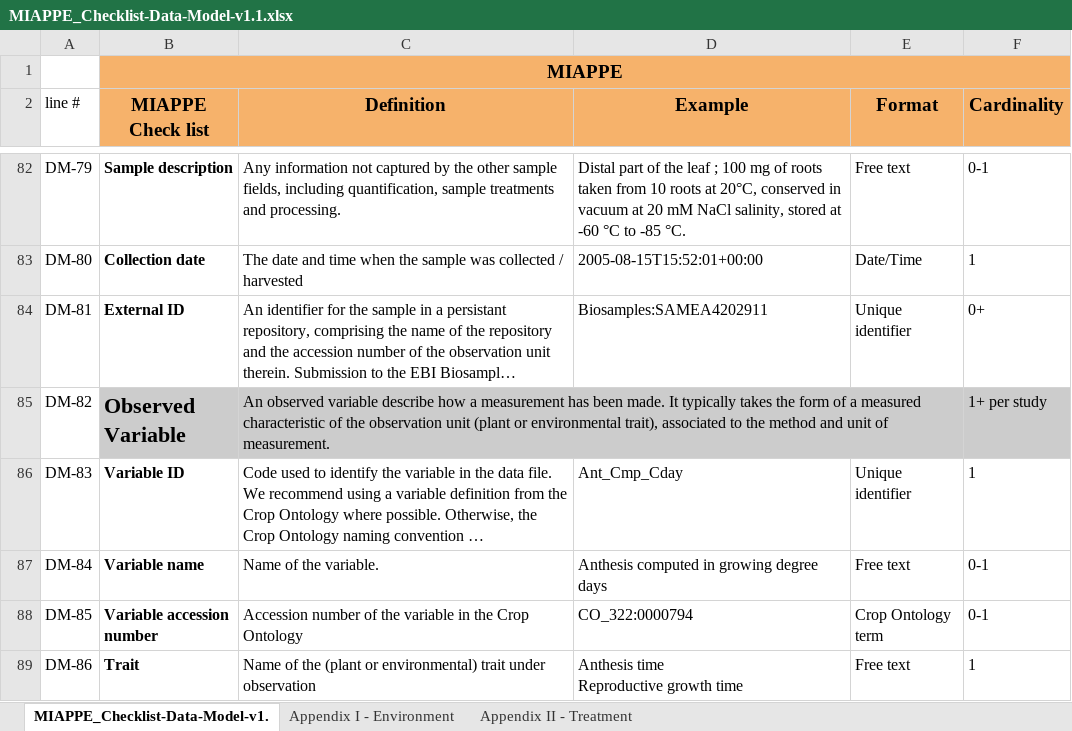
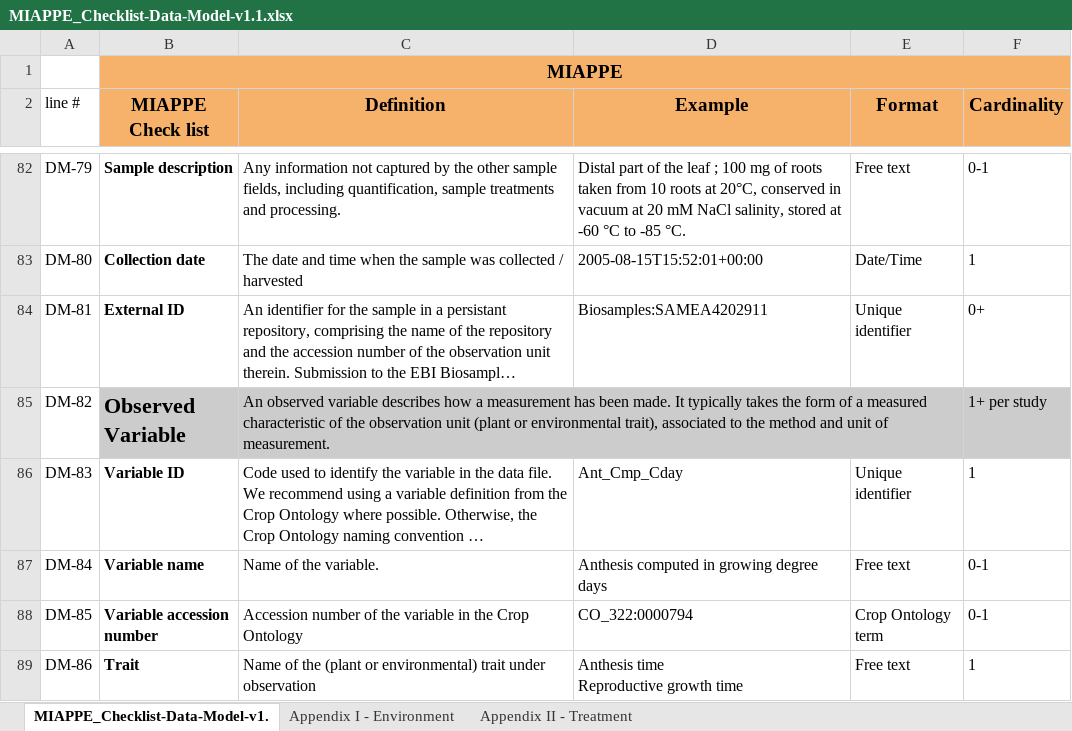
Before and after one commit to MIAPPE/MIAPPE, an Excel workbook: MIAPPE_Checklist-Data-Model-v1.1/MIAPPE_Checklist-Data-Model-v1.1.xlsx, sheet MIAPPE_Checklist-Data-Model-v1., drawn as a sheet; only a part is shown, gaps mark what is left out; long unchanged cells end in …; values as stored, in another font and other column widths than the file's, no borders; the diff covers the shown part only; the diff names each change by its address in the sheet, - before the commit and + after, or states it on an @@ line.

```diff
--- a/MIAPPE_Checklist-Data-Model-v1.1/MIAPPE_Checklist-Data-Model-v1.1.xlsx (sheet MIAPPE_Checklist-Data-Model-v1.)
+++ b/MIAPPE_Checklist-Data-Model-v1.1/MIAPPE_Checklist-Data-Model-v1.1.xlsx (sheet MIAPPE_Checklist-Data-Model-v1.)
-C85 (Definition): …observed variable describe how a…
+C85 (Definition): …observed variable describes how a…
```
Also changed, not shown: 9 edited cells elsewhere in this sheet, 1 other file.
